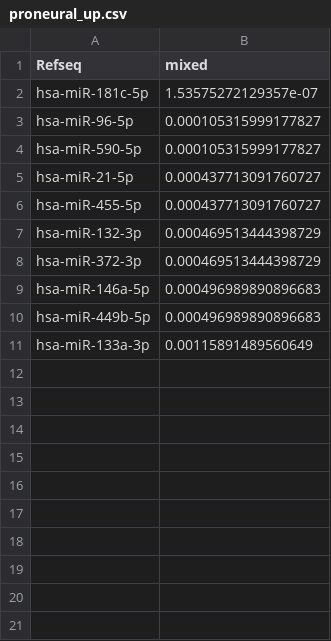
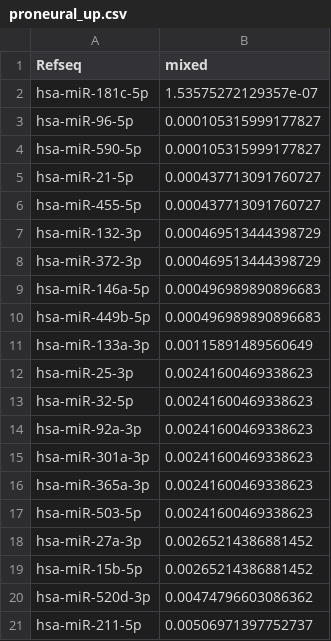
Before and after one commit to dovydask/gbm-mirna, a CSV file: MiRaGE Results/HG-U133A/Control vs. Subtype/proneural_up.csv, drawn as a sheet.

```diff
--- a/MiRaGE Results/HG-U133A/Control vs. Subtype/proneural_up.csv
+++ b/MiRaGE Results/HG-U133A/Control vs. Subtype/proneural_up.csv
@@ -11 +11,11 @@
 "hsa-miR-133a-3p",0.00115891489560649
+"hsa-miR-25-3p",0.00241600469338623
+"hsa-miR-32-5p",0.00241600469338623
+"hsa-miR-92a-3p",0.00241600469338623
+"hsa-miR-301a-3p",0.00241600469338623
+"hsa-miR-365a-3p",0.00241600469338623
+"hsa-miR-503-5p",0.00241600469338623
+"hsa-miR-27a-3p",0.00265214386881452
+"hsa-miR-15b-5p",0.00265214386881452
+"hsa-miR-520d-3p",0.00474796603086362
+"hsa-miR-211-5p",0.00506971397752737
```
Also changed, not shown: MiRaGE Results/HG-U133A/Control vs. Subtype/classical_down.csv, MiRaGE Results/HG-U133A/Control vs. Subtype/classical_up.csv, 7 other files.
